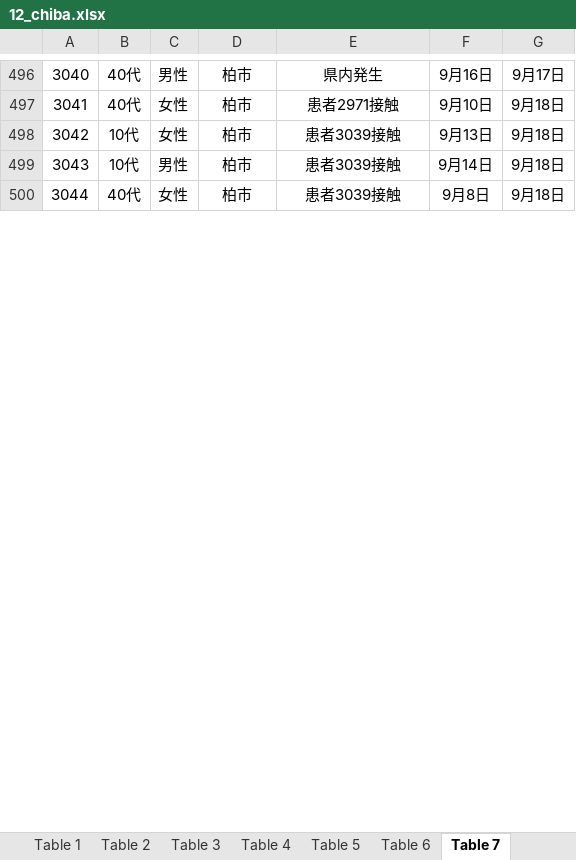
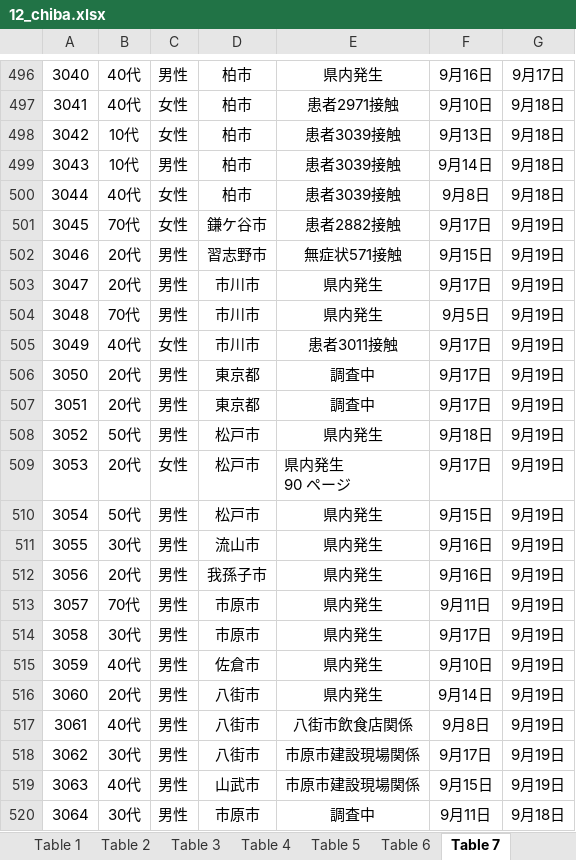
Before and after one commit to CalicoKater/covid-19, an Excel workbook: work/12_chiba.xlsx, sheet Table 7, drawn as a sheet; only a part is shown, gaps mark what is left out; values as stored, in another font and other column widths than the file's, no borders; ↵ is a line break in a cell; the diff covers the shown part only; the diff names each change by its address in the sheet, - before the commit and + after, or states it on an @@ line.

Commit message:
chiba

```diff
--- a/work/12_chiba.xlsx (sheet Table 7)
+++ b/work/12_chiba.xlsx (sheet Table 7)
+row 501: 3045 | 70代 | 女性 | 鎌ケ谷市 | 患者2882接触 | 9月17日 | 9月19日
+row 502: 3046 | 20代 | 男性 | 習志野市 | 無症状571接触 | 9月15日 | 9月19日
+row 503: 3047 | 20代 | 男性 | 市川市 | 県内発生 | 9月17日 | 9月19日
+row 504: 3048 | 70代 | 男性 | 市川市 | 県内発生 | 9月5日 | 9月19日
+row 505: 3049 | 40代 | 女性 | 市川市 | 患者3011接触 | 9月17日 | 9月19日
+row 506: 3050 | 20代 | 男性 | 東京都 | 調査中 | 9月17日 | 9月19日
+row 507: 3051 | 20代 | 男性 | 東京都 | 調査中 | 9月17日 | 9月19日
+row 508: 3052 | 50代 | 男性 | 松戸市 | 県内発生 | 9月18日 | 9月19日
+row 509: 3053 | 20代 | 女性 | 松戸市 | 県内発生 ↵ 90 ページ | 9月17日 | 9月19日
+row 510: 3054 | 50代 | 男性 | 松戸市 | 県内発生 | 9月15日 | 9月19日
+row 511: 3055 | 30代 | 男性 | 流山市 | 県内発生 | 9月16日 | 9月19日
+row 512: 3056 | 20代 | 男性 | 我孫子市 | 県内発生 | 9月16日 | 9月19日
+row 513: 3057 | 70代 | 男性 | 市原市 | 県内発生 | 9月11日 | 9月19日
+row 514: 3058 | 30代 | 男性 | 市原市 | 県内発生 | 9月17日 | 9月19日
+row 515: 3059 | 40代 | 男性 | 佐倉市 | 県内発生 | 9月10日 | 9月19日
+row 516: 3060 | 20代 | 男性 | 八街市 | 県内発生 | 9月14日 | 9月19日
+row 517: 3061 | 40代 | 男性 | 八街市 | 八街市飲食店関係 | 9月8日 | 9月19日
+row 518: 3062 | 30代 | 男性 | 八街市 | 市原市建設現場関係 | 9月17日 | 9月19日
+row 519: 3063 | 40代 | 男性 | 山武市 | 市原市建設現場関係 | 9月15日 | 9月19日
+row 520: 3064 | 30代 | 男性 | 市原市 | 調査中 | 9月11日 | 9月18日
```
Also changed, not shown: 7 added rows, 1 edited cell, cell formats and row numbers in column A elsewhere in this sheet, sheet Table 9, sheet Table 5, sheet Table 4, sheet Table 8, sheet Table 1, other sheet tabs, 3 other files.
